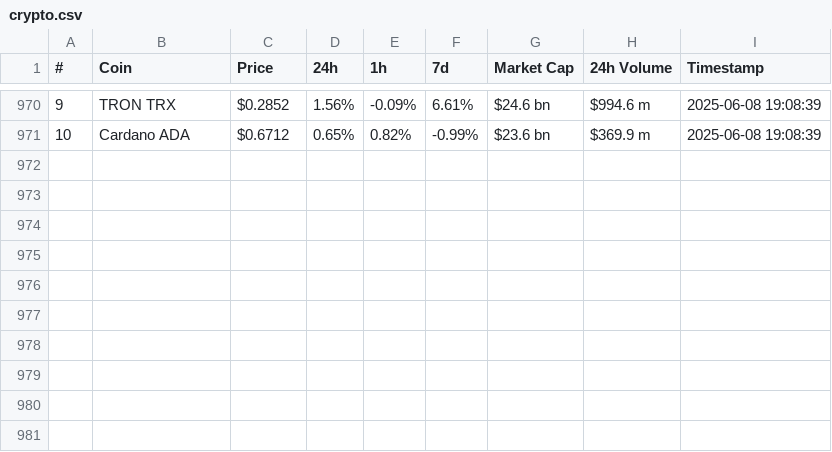
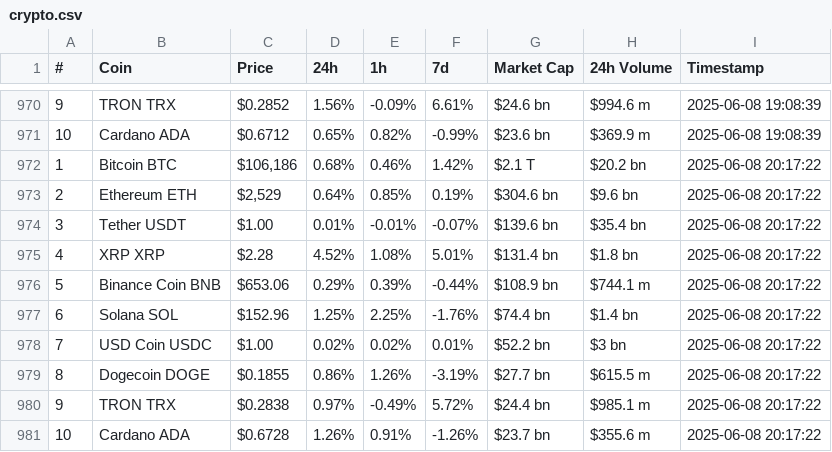
Before and after one commit to kalamarios/PythonProject, a CSV file: crypto.csv, drawn as a sheet; only a part is shown, gaps mark what is left out.

```diff
--- a/crypto.csv
+++ b/crypto.csv
@@ -971 +971,11 @@
 10,Cardano ADA,$0.6712,0.65%,0.82%,-0.99%,$23.6 bn,$369.9 m,2025-06-08 19:08:39
+1,Bitcoin BTC,"$106,186",0.68%,0.46%,1.42%,$2.1 T,$20.2 bn,2025-06-08 20:17:22
+2,Ethereum ETH,"$2,529",0.64%,0.85%,0.19%,$304.6 bn,$9.6 bn,2025-06-08 20:17:22
+3,Tether USDT,$1.00,0.01%,-0.01%,-0.07%,$139.6 bn,$35.4 bn,2025-06-08 20:17:22
+4,XRP XRP,$2.28,4.52%,1.08%,5.01%,$131.4 bn,$1.8 bn,2025-06-08 20:17:22
+5,Binance Coin BNB,$653.06,0.29%,0.39%,-0.44%,$108.9 bn,$744.1 m,2025-06-08 20:17:22
+6,Solana SOL,$152.96,1.25%,2.25%,-1.76%,$74.4 bn,$1.4 bn,2025-06-08 20:17:22
+7,USD Coin USDC,$1.00,0.02%,0.02%,0.01%,$52.2 bn,$3 bn,2025-06-08 20:17:22
+8,Dogecoin DOGE,$0.1855,0.86%,1.26%,-3.19%,$27.7 bn,$615.5 m,2025-06-08 20:17:22
+9,TRON TRX,$0.2838,0.97%,-0.49%,5.72%,$24.4 bn,$985.1 m,2025-06-08 20:17:22
+10,Cardano ADA,$0.6728,1.26%,0.91%,-1.26%,$23.7 bn,$355.6 m,2025-06-08 20:17:22
```
Also changed, not shown: 1 other file.
